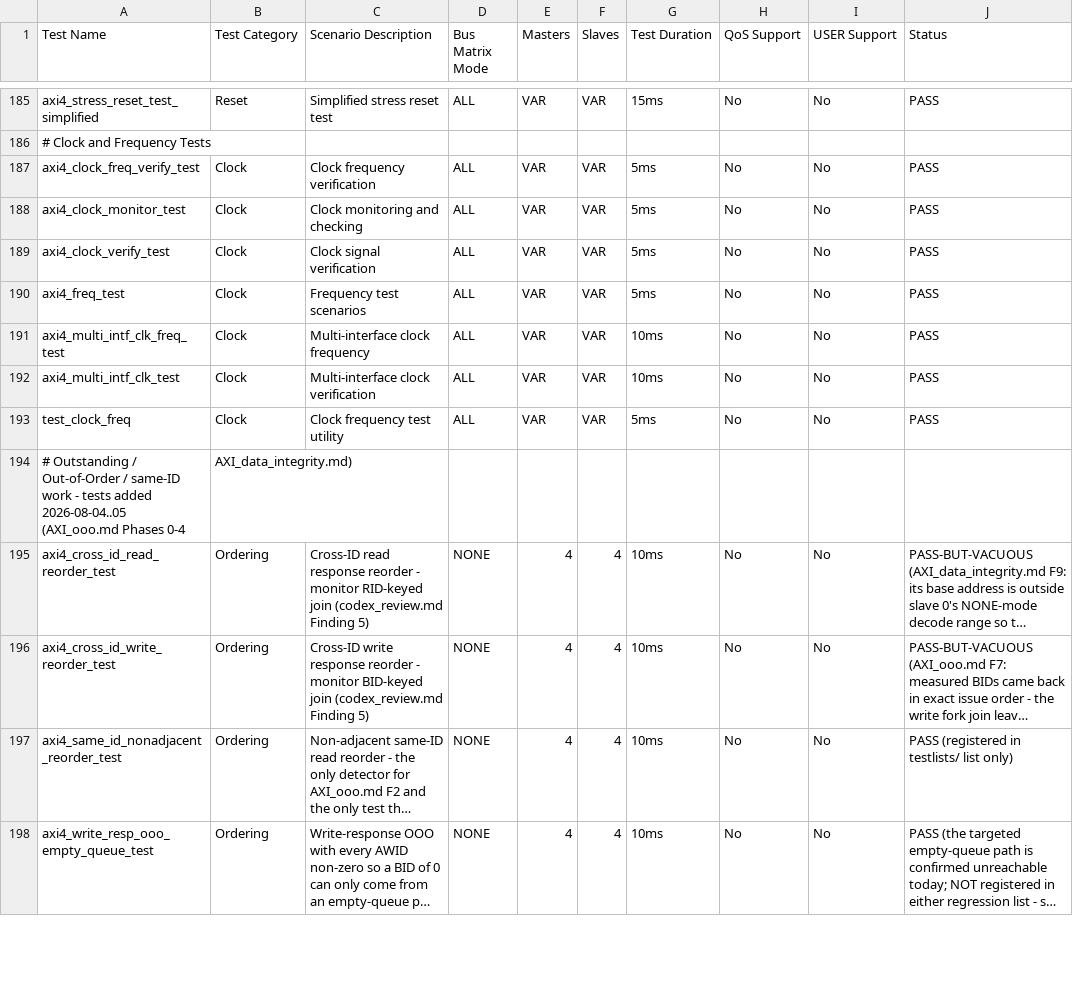
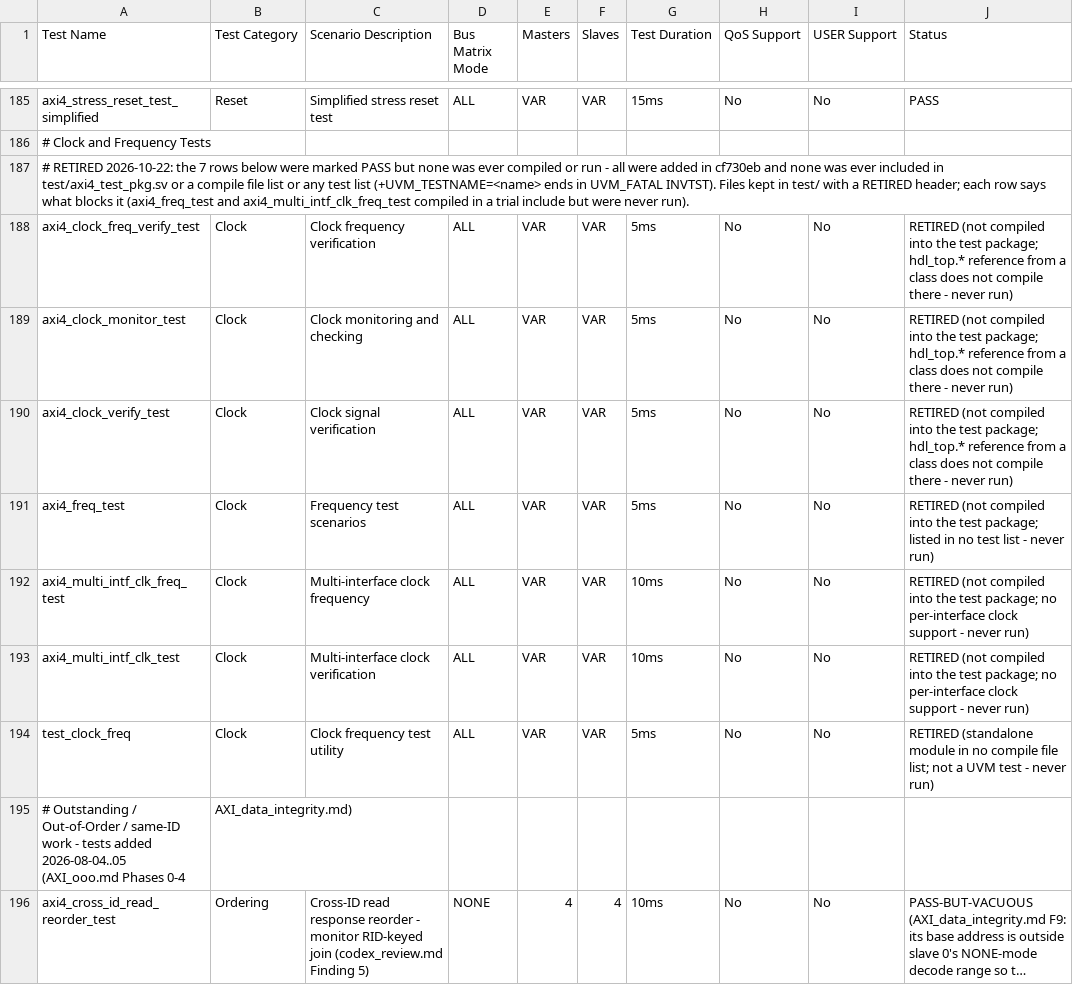
Before and after one commit to moonslide/tim_axi4_vip, a CSV file: doc/testcase_matrix.csv, drawn as a sheet; only a part is shown, gaps mark what is left out; the shorter side is filled out with more unchanged rows; long unchanged cells end in ….

```diff
--- a/doc/testcase_matrix.csv
+++ b/doc/testcase_matrix.csv
@@ -186,9 +186,10 @@ axi4_stress_reset_test_simplified,Reset,Simplified stress reset test,ALL,VAR,VAR
 # Clock and Frequency Tests
-axi4_clock_freq_verify_test,Clock,Clock frequency verification,ALL,VAR,VAR,5ms,No,No,PASS
-axi4_clock_monitor_test,Clock,Clock monitoring and checking,ALL,VAR,VAR,5ms,No,No,PASS
-axi4_clock_verify_test,Clock,Clock signal verification,ALL,VAR,VAR,5ms,No,No,PASS
-axi4_freq_test,Clock,Frequency test scenarios,ALL,VAR,VAR,5ms,No,No,PASS
-axi4_multi_intf_clk_freq_test,Clock,Multi-interface clock frequency,ALL,VAR,VAR,10ms,No,No,PASS
-axi4_multi_intf_clk_test,Clock,Multi-interface clock verification,ALL,VAR,VAR,10ms,No,No,PASS
-test_clock_freq,Clock,Clock frequency test utility,ALL,VAR,VAR,5ms,No,No,PASS
+# RETIRED 2026-10-22: the 7 rows below were marked PASS but none was ever compiled or run - all were added in cf730eb and none was ever included in test/axi4_test_pkg.sv or a compile file list or any test list (+UVM_TESTNAME=<name> ends in UVM_FATAL INVTST). Files kept in test/ with a RETIRED header; each row says what blocks it (axi4_freq_test and axi4_multi_intf_clk_freq_test compiled in a trial include but were never run).
+axi4_clock_freq_verify_test,Clock,Clock frequency verification,ALL,VAR,VAR,5ms,No,No,RETIRED (not compiled into the test package; hdl_top.* reference from a class does not compile there - never run)
+axi4_clock_monitor_test,Clock,Clock monitoring and checking,ALL,VAR,VAR,5ms,No,No,RETIRED (not compiled into the test package; hdl_top.* reference from a class does not compile there - never run)
+axi4_clock_verify_test,Clock,Clock signal verification,ALL,VAR,VAR,5ms,No,No,RETIRED (not compiled into the test package; hdl_top.* reference from a class does not compile there - never run)
+axi4_freq_test,Clock,Frequency test scenarios,ALL,VAR,VAR,5ms,No,No,RETIRED (not compiled into the test package; listed in no test list - never run)
+axi4_multi_intf_clk_freq_test,Clock,Multi-interface clock frequency,ALL,VAR,VAR,10ms,No,No,RETIRED (not compiled into the test package; no per-interface clock support - never run)
+axi4_multi_intf_clk_test,Clock,Multi-interface clock verification,ALL,VAR,VAR,10ms,No,No,RETIRED (not compiled into the test package; no per-interface clock support - never run)
+test_clock_freq,Clock,Clock frequency test utility,ALL,VAR,VAR,5ms,No,No,RETIRED (standalone module in no compile file list; not a UVM test - never run)
 # Outstanding / Out-of-Order / same-ID work - tests added 2026-08-04..05 (AXI_ooo.md Phases 0-4, AXI_data_integrity.md)
```
Also changed, not shown: 7 other files.
